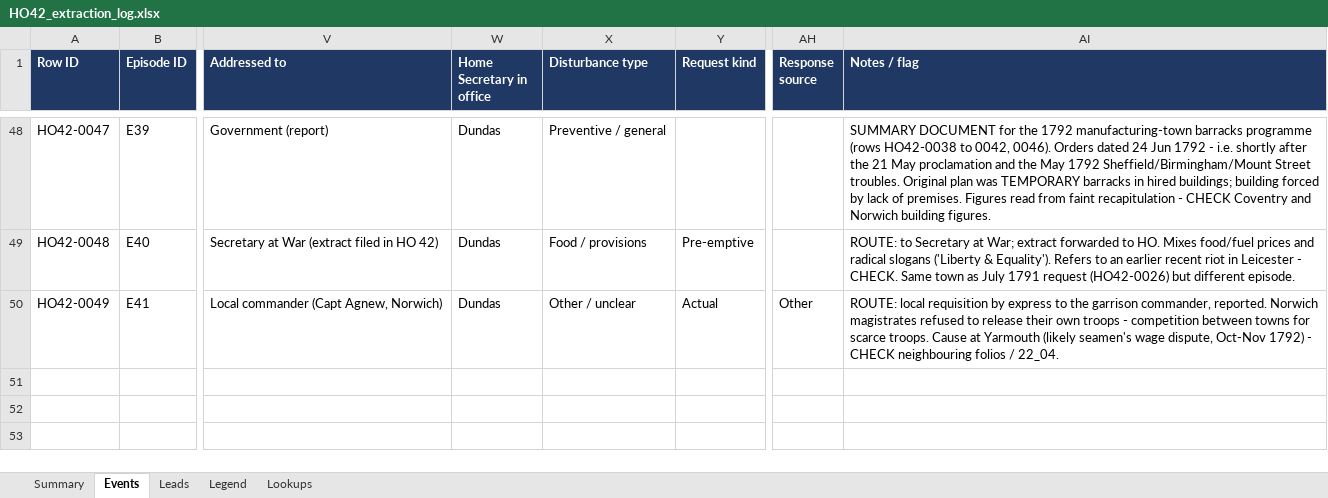
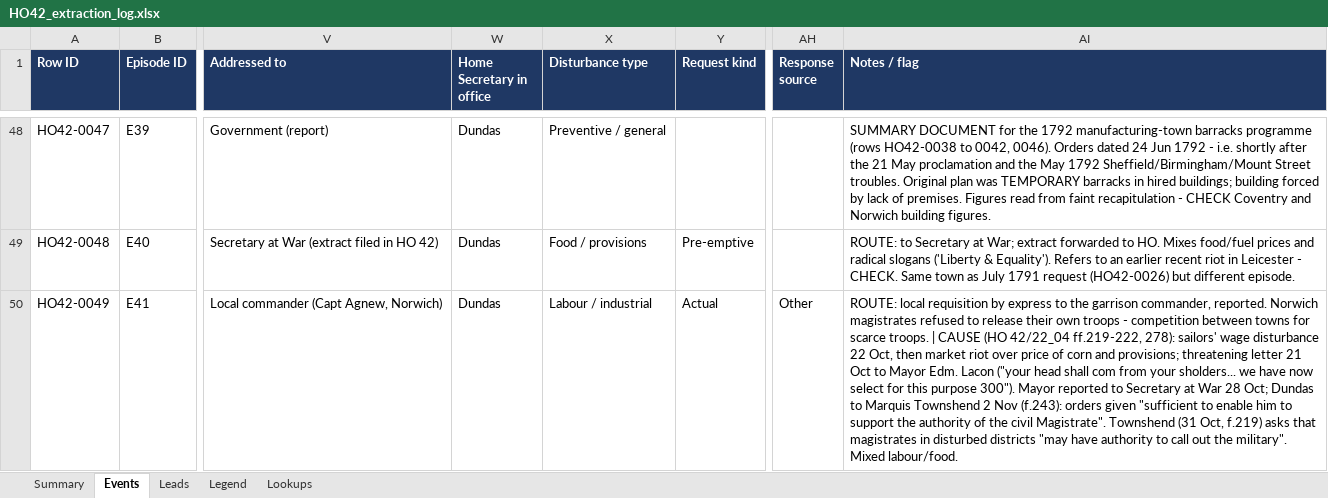
Before and after one commit to cbrinkmanschwartz/Zurich, an Excel workbook: HO42_extraction_log.xlsx, sheet Events, drawn as a sheet; only a part is shown, gaps mark what is left out; values as stored, in another font and other column widths than the file's, no borders; charts and pictures not drawn; the diff covers the shown part only; the diff names each change by its address in the sheet, - before the commit and + after, or states it on an @@ line.

```diff
--- a/HO42_extraction_log.xlsx (sheet Events)
+++ b/HO42_extraction_log.xlsx (sheet Events)
-X50 (Disturbance type): Other / unclear
+X50 (Disturbance type): Labour / industrial
-AI50 (Notes / flag): …scarce troops. Cause at Yarmouth (likely seamen's wage dispute, Oct-Nov 1792) - CHECK neighbouring folios / 22_04.
+AI50 (Notes / flag): …scarce troops. | CAUSE (HO 42/22_04 ff.219-222, 278): sailors' wage disturbance 22 Oct, then market riot over price of corn and provisions; threatening letter 21 Oct to Mayor Edm. Lacon ("your head shall com from your sholders... we have now select for this purpose 300"). Mayor reported to Secretary at War 28 Oct; Dundas to Marquis Townshend 2 Nov (f.243): orders given "sufficient to enable him to support the authority of the civil Magistrate". Townshend (31 Oct, f.219) asks that magistrates in disturbed districts "may have authority to call out the military". Mixed labour/food.
```
Also changed, not shown: 1 added row elsewhere in this sheet, sheet Summary, sheet Legend.
